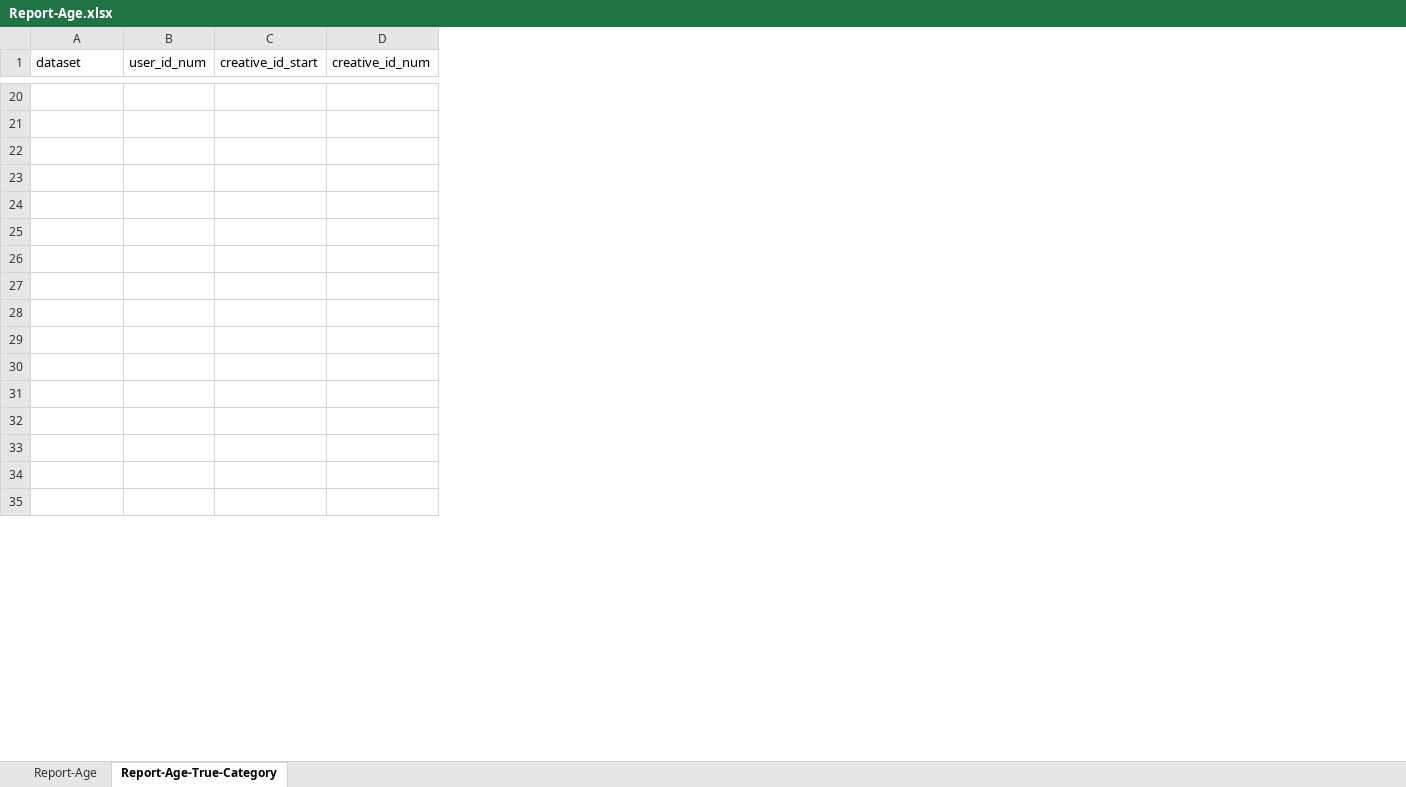
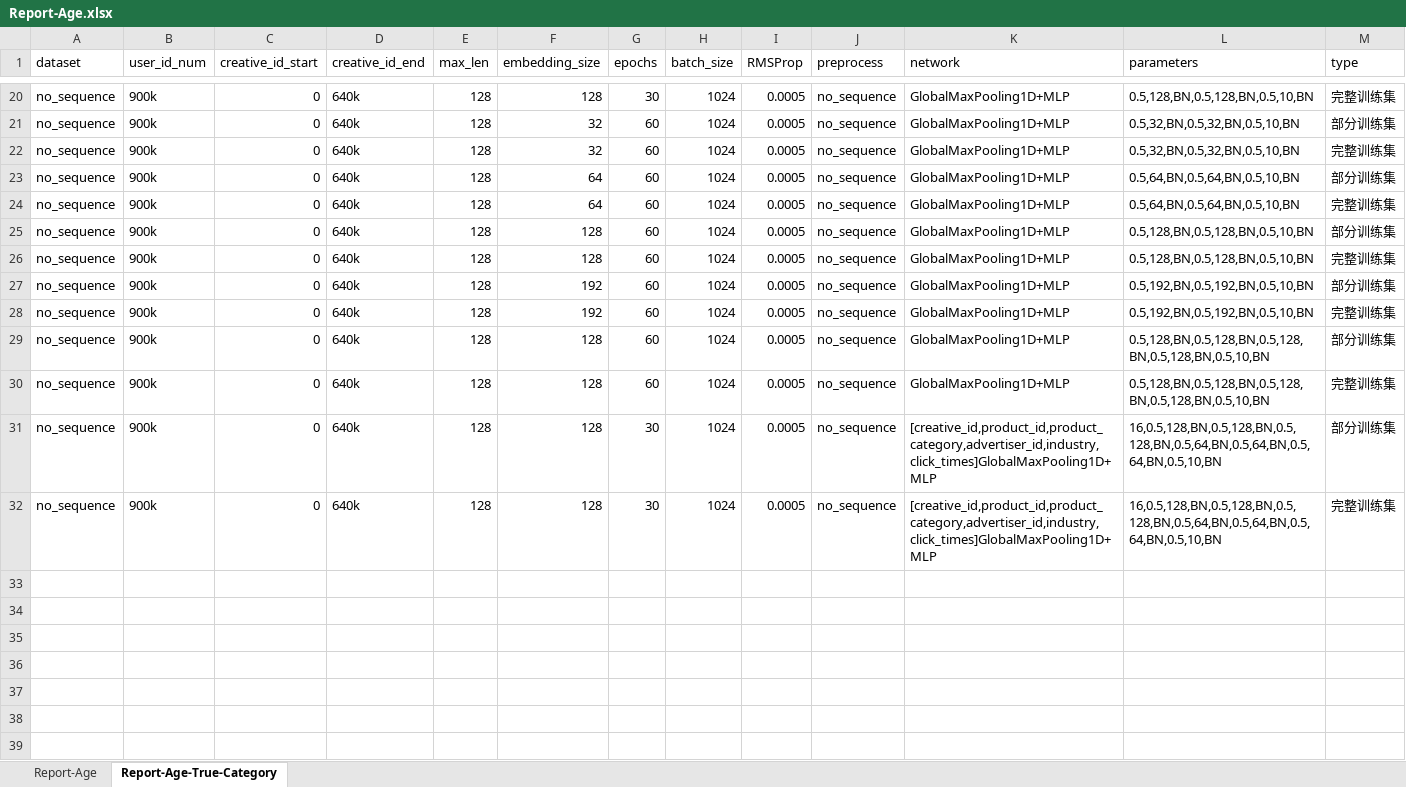
Before and after one commit to zhuyuanxiang/tencent-advertise, an Excel workbook: lab_log/Report-Age.xlsx, sheet Report-Age-True-Category, drawn as a sheet; only a part is shown, gaps mark what is left out; values as stored, in another font and other column widths than the file's, no borders; removed rows and columns are numbered as before the commit, all else as after; rows hold the shown columns only; the diff covers the shown part only; the diff names each change by its address in the sheet, - before the commit and + after, or states it on an @@ line.

```diff
--- a/lab_log/Report-Age.xlsx (sheet Report-Age-True-Category)
+++ b/lab_log/Report-Age.xlsx (sheet Report-Age-True-Category)
-column D (creative_id_num), empty
+column D (creative_id_end), rows 20-28: all 640k
+column E (max_len), rows 20-28: all 128
+column F (embedding_size), rows 20-28: 128 | 32 | 32 | 64 | 64 | 128 | 128 | 192 | 192
+column G (epochs), rows 20-28: 30 | 60 | 60 | 60 | 60 | 60 | 60 | 60 | 60
+column H (batch_size), rows 20-28: all 1024
+column I (RMSProp), rows 20-28: all 0.0005
+column J (preprocess), rows 20-28: all no_sequence
+column K (network), rows 20-28: all GlobalMaxPooling1D+MLP
+column L (parameters), rows 20-28: 0.5,128,BN,0.5,128,BN,0.5,10,BN | 0.5,32,BN,0.5,32,BN,0.5,10,BN | 0.5,32,BN,0.5,32,BN,0.5,10,BN | 0.5,64,BN,0.5,64,BN,0.5,10,BN | 0.5,64,BN,0.5,64,BN,0.5,10,BN | 0.5,128,BN,0.5,128,BN,0.5,10,BN | 0.5,128,BN,0.5,128,BN,0.5,10,BN | 0.5,192,BN,0.5,192,BN,0.5,10,BN | 0.5,192,BN,0.5,192,BN,0.5,10,BN
+column M (type), rows 20-28: 完整训练集 | 部分训练集 | 完整训练集 | 部分训练集 | 完整训练集 | 部分训练集 | 完整训练集 | 部分训练集 | 完整训练集
-row 20: (empty)
+row 20: no_sequence | 900k | 0 | 640k | 128 | 128 | 30 | 1024 | 0.0005 | no_sequence | GlobalMaxPooling1D+MLP | 0.5,128,BN,0.5,128,BN,0.5,10,BN | 完整训练集
-row 21: (empty)
+row 21: no_sequence | 900k | 0 | 640k | 128 | 32 | 60 | 1024 | 0.0005 | no_sequence | GlobalMaxPooling1D+MLP | 0.5,32,BN,0.5,32,BN,0.5,10,BN | 部分训练集
-row 22: (empty)
+row 22: no_sequence | 900k | 0 | 640k | 128 | 32 | 60 | 1024 | 0.0005 | no_sequence | GlobalMaxPooling1D+MLP | 0.5,32,BN,0.5,32,BN,0.5,10,BN | 完整训练集
-row 23: (empty)
+row 23: no_sequence | 900k | 0 | 640k | 128 | 64 | 60 | 1024 | 0.0005 | no_sequence | GlobalMaxPooling1D+MLP | 0.5,64,BN,0.5,64,BN,0.5,10,BN | 部分训练集
-row 24: (empty)
+row 24: no_sequence | 900k | 0 | 640k | 128 | 64 | 60 | 1024 | 0.0005 | no_sequence | GlobalMaxPooling1D+MLP | 0.5,64,BN,0.5,64,BN,0.5,10,BN | 完整训练集
-row 25: (empty)
+row 25: no_sequence | 900k | 0 | 640k | 128 | 128 | 60 | 1024 | 0.0005 | no_sequence | GlobalMaxPooling1D+MLP | 0.5,128,BN,0.5,128,BN,0.5,10,BN | 部分训练集
-row 26: (empty)
+row 26: no_sequence | 900k | 0 | 640k | 128 | 128 | 60 | 1024 | 0.0005 | no_sequence | GlobalMaxPooling1D+MLP | 0.5,128,BN,0.5,128,BN,0.5,10,BN | 完整训练集
-row 27: (empty)
+row 27: no_sequence | 900k | 0 | 640k | 128 | 192 | 60 | 1024 | 0.0005 | no_sequence | GlobalMaxPooling1D+MLP | 0.5,192,BN,0.5,192,BN,0.5,10,BN | 部分训练集
-row 28: (empty)
+row 28: no_sequence | 900k | 0 | 640k | 128 | 192 | 60 | 1024 | 0.0005 | no_sequence | GlobalMaxPooling1D+MLP | 0.5,192,BN,0.5,192,BN,0.5,10,BN | 完整训练集
+row 29: no_sequence | 900k | 0 | 640k | 128 | 128 | 60 | 1024 | 0.0005 | no_sequence | GlobalMaxPooling1D+MLP | 0.5,128,BN,0.5,128,BN,0.5,128,BN,0.5,128,BN,0.5,10,BN | 部分训练集
+row 30: no_sequence | 900k | 0 | 640k | 128 | 128 | 60 | 1024 | 0.0005 | no_sequence | GlobalMaxPooling1D+MLP | 0.5,128,BN,0.5,128,BN,0.5,128,BN,0.5,128,BN,0.5,10,BN | 完整训练集
+row 31: no_sequence | 900k | 0 | 640k | 128 | 128 | 30 | 1024 | 0.0005 | no_sequence | [creative_id,product_id,product_category,advertiser_id,industry,click_times]GlobalMaxPooling1D+MLP | 16,0.5,128,BN,0.5,128,BN,0.5,128,BN,0.5,64,BN,0.5,64,BN,0.5,64,BN,0.5,10,BN | 部分训练集
+row 32: no_sequence | 900k | 0 | 640k | 128 | 128 | 30 | 1024 | 0.0005 | no_sequence | [creative_id,product_id,product_category,advertiser_id,industry,click_times]GlobalMaxPooling1D+MLP | 16,0.5,128,BN,0.5,128,BN,0.5,128,BN,0.5,64,BN,0.5,64,BN,0.5,64,BN,0.5,10,BN | 完整训练集
```
Also changed, not shown: 396 edited cells elsewhere in this sheet, sheet Report-Age, 23 other files.
